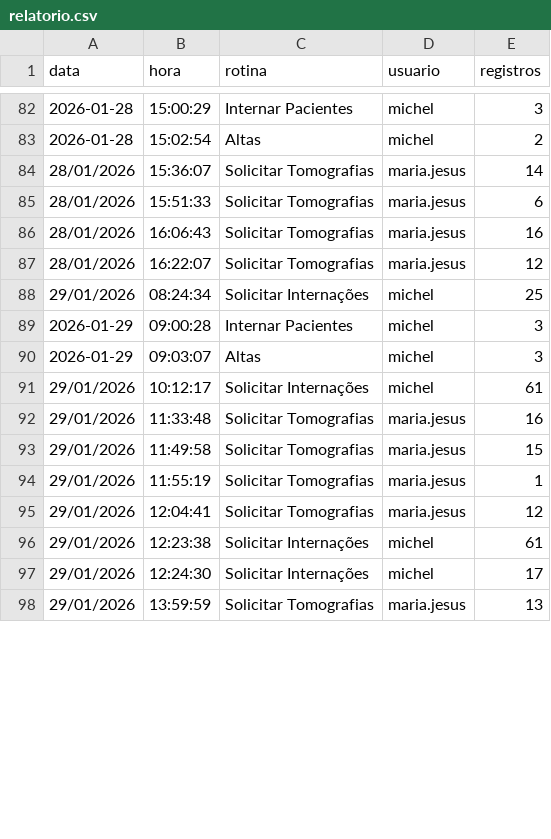
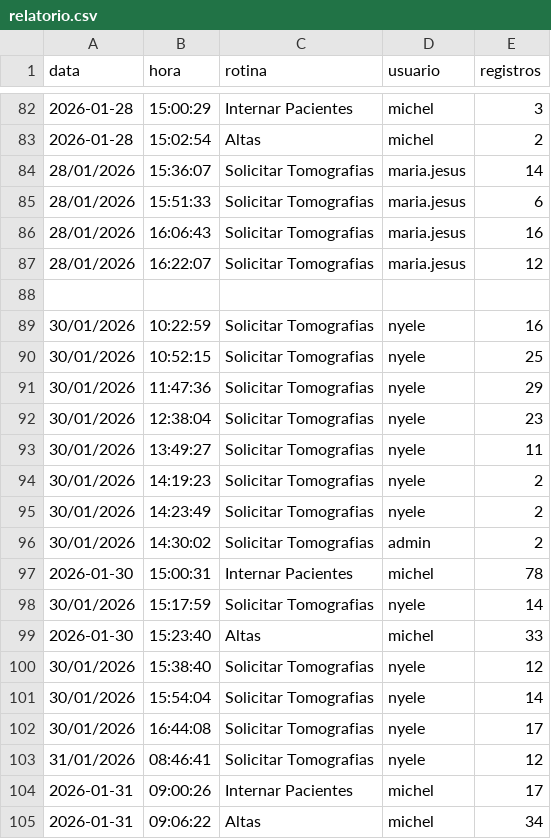
Before and after one commit to Mrpac6689/web-autoreg, a CSV file: relatorio.csv, drawn as a sheet; only a part is shown, gaps mark what is left out; the diff covers the shown part only.

```diff
--- a/relatorio.csv
+++ b/relatorio.csv
@@ -87,12 +87,19 @@ data,hora,rotina,usuario,registros
 28/01/2026,16:22:07,Solicitar Tomografias,maria.jesus,12
-29/01/2026,08:24:34,Solicitar Internações,michel,25
-2026-01-29,09:00:28,Internar Pacientes,michel,3
-2026-01-29,09:03:07,Altas,michel,3
-29/01/2026,10:12:17,Solicitar Internações,michel,61
-29/01/2026,11:33:48,Solicitar Tomografias,maria.jesus,16
-29/01/2026,11:49:58,Solicitar Tomografias,maria.jesus,15
-29/01/2026,11:55:19,Solicitar Tomografias,maria.jesus,1
-29/01/2026,12:04:41,Solicitar Tomografias,maria.jesus,12
-29/01/2026,12:23:38,Solicitar Internações,michel,61
-29/01/2026,12:24:30,Solicitar Internações,michel,17
-29/01/2026,13:59:59,Solicitar Tomografias,maria.jesus,13
+
+30/01/2026,10:22:59,Solicitar Tomografias,nyele,16
+30/01/2026,10:52:15,Solicitar Tomografias,nyele,25
+30/01/2026,11:47:36,Solicitar Tomografias,nyele,29
+30/01/2026,12:38:04,Solicitar Tomografias,nyele,23
+30/01/2026,13:49:27,Solicitar Tomografias,nyele,11
+30/01/2026,14:19:23,Solicitar Tomografias,nyele,2
+30/01/2026,14:23:49,Solicitar Tomografias,nyele,2
+30/01/2026,14:30:02,Solicitar Tomografias,admin,2
+2026-01-30,15:00:31,Internar Pacientes,michel,78
+30/01/2026,15:17:59,Solicitar Tomografias,nyele,14
+2026-01-30,15:23:40,Altas,michel,33
+30/01/2026,15:38:40,Solicitar Tomografias,nyele,12
+30/01/2026,15:54:04,Solicitar Tomografias,nyele,14
+30/01/2026,16:44:08,Solicitar Tomografias,nyele,17
+31/01/2026,08:46:41,Solicitar Tomografias,nyele,12
+2026-01-31,09:00:26,Internar Pacientes,michel,17
+2026-01-31,09:06:22,Altas,michel,34
```
Also changed, not shown: 9 added rows, 2 removed rows and 11 edited cells elsewhere in this file, 3 other files.
